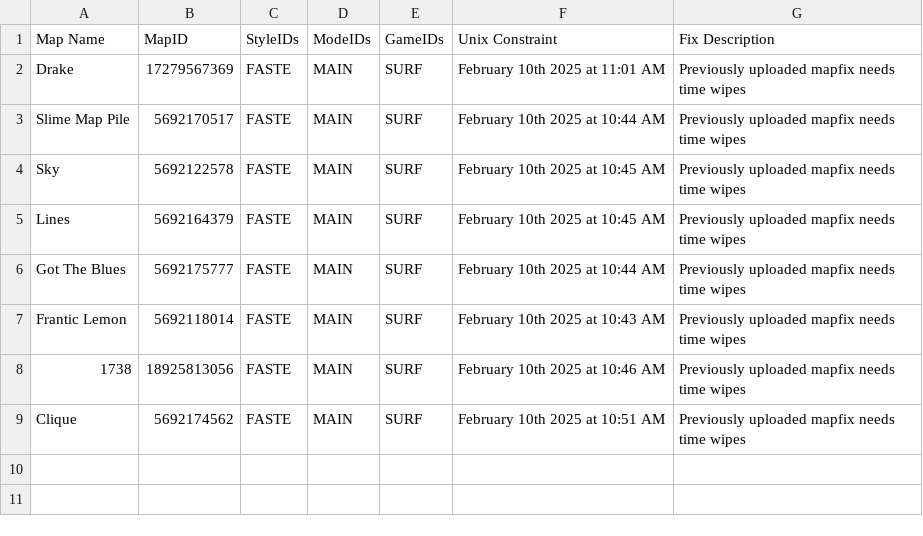
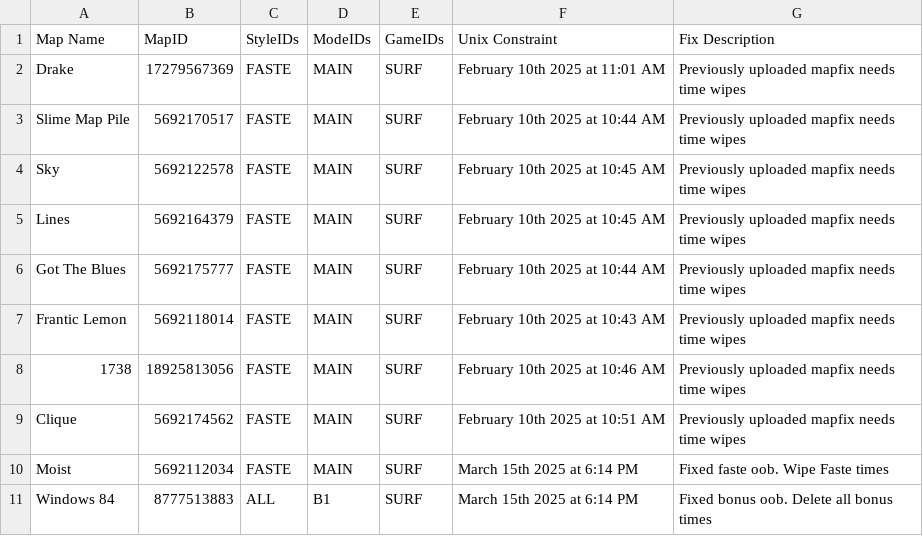
Before and after one commit to StrafesNET/map-tracking, a CSV file: pending_time_wipes.csv, drawn as a sheet; the diff names each change by its address in the sheet, - before the commit and + after, or states it on an @@ line.

Commit message:
add surf time wipes

```diff
--- a/pending_time_wipes.csv
+++ b/pending_time_wipes.csv
+row 10: Moist | 5692112034 | FASTE | MAIN | SURF | March 15th 2025 at 6:14 PM | Fixed faste oob. Wipe Faste times
+row 11: Windows 84 | 8777513883 | ALL | B1 | SURF | March 15th 2025 at 6:14 PM | Fixed bonus oob. Delete all bonus times
```
